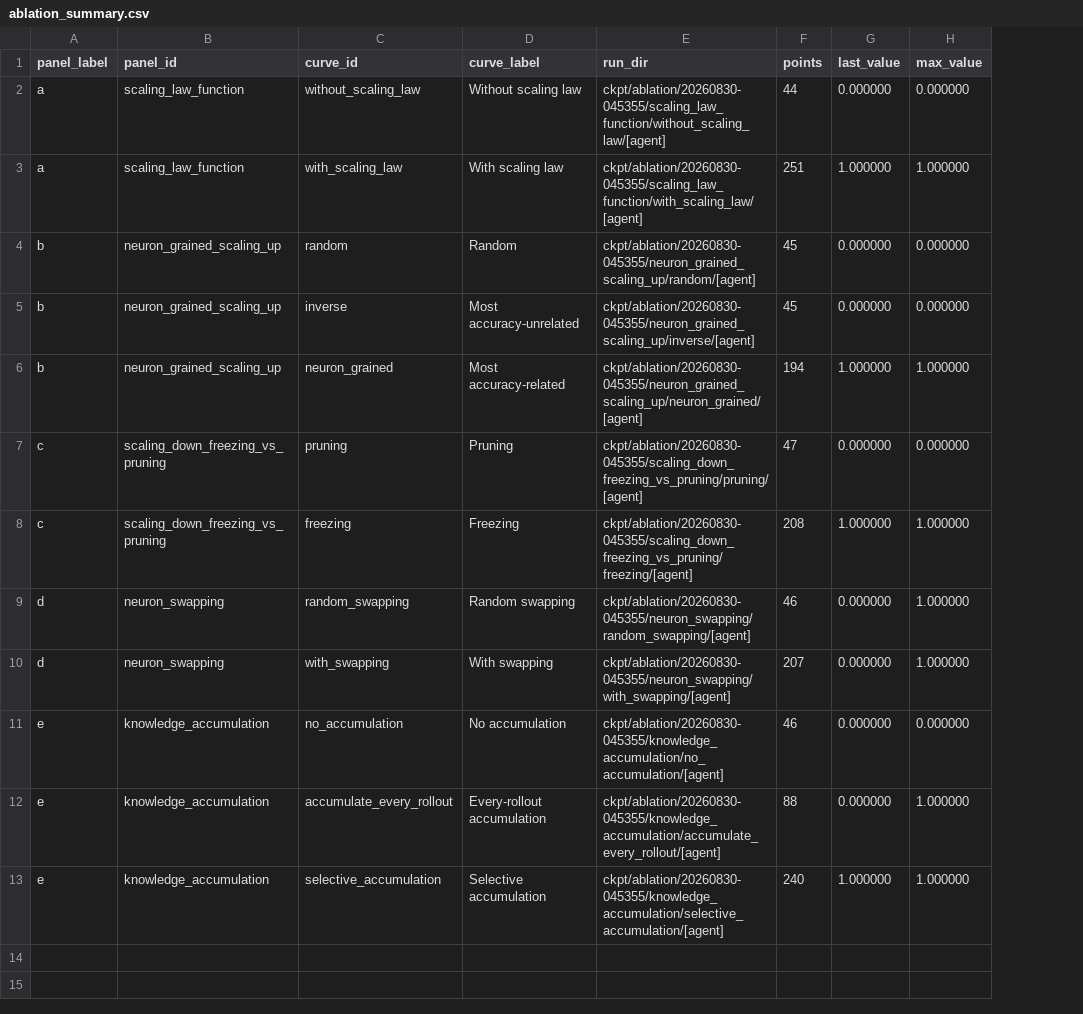
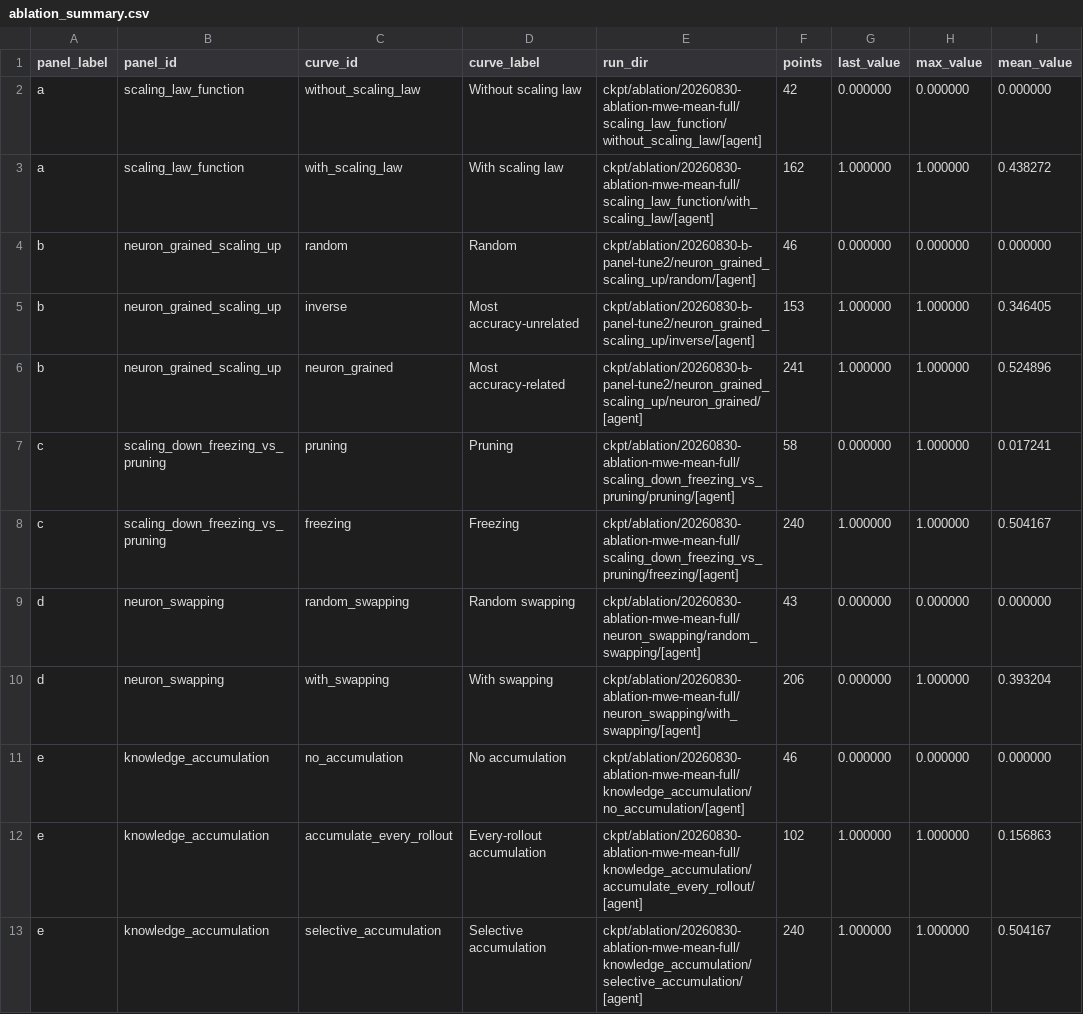
Before and after one commit to LINC-BIT/VLASelect, a CSV file: eval/ablation/ablation_summary.csv, drawn as a sheet; only a part is shown; the diff names each change by its address in the sheet, - before the commit and + after, or states it on an @@ line.

```diff
--- a/eval/ablation/ablation_summary.csv
+++ b/eval/ablation/ablation_summary.csv
+column I (mean_value), rows 2-13: 0.000000 | 0.438272 | 0.000000 | 0.346405 | 0.524896 | 0.017241 | 0.504167 | 0.000000 | 0.393204 | 0.000000 | 0.156863 | 0.504167
-E2 (run_dir): ckpt/ablation/20260830-045355/scaling_law_function/without_scaling_law/[agent]
+E2 (run_dir): ckpt/ablation/20260830-ablation-mwe-mean-full/scaling_law_function/without_scaling_law/[agent]
-F2 (points): 44
+F2 (points): 42
-E3 (run_dir): ckpt/ablation/20260830-045355/scaling_law_function/with_scaling_law/[agent]
+E3 (run_dir): ckpt/ablation/20260830-ablation-mwe-mean-full/scaling_law_function/with_scaling_law/[agent]
-F3 (points): 251
+F3 (points): 162
-E4 (run_dir): ckpt/ablation/20260830-045355/neuron_grained_scaling_up/random/[agent]
+E4 (run_dir): ckpt/ablation/20260830-b-panel-tune2/neuron_grained_scaling_up/random/[agent]
-F4 (points): 45
+F4 (points): 46
-E5 (run_dir): ckpt/ablation/20260830-045355/neuron_grained_scaling_up/inverse/[agent]
+E5 (run_dir): ckpt/ablation/20260830-b-panel-tune2/neuron_grained_scaling_up/inverse/[agent]
-F5 (points): 45
+F5 (points): 153
-G5 (last_value): 0.000000
+G5 (last_value): 1.000000
-H5 (max_value): 0.000000
+H5 (max_value): 1.000000
-E6 (run_dir): ckpt/ablation/20260830-045355/neuron_grained_scaling_up/neuron_grained/[agent]
+E6 (run_dir): ckpt/ablation/20260830-b-panel-tune2/neuron_grained_scaling_up/neuron_grained/[agent]
-F6 (points): 194
+F6 (points): 241
-E7 (run_dir): ckpt/ablation/20260830-045355/scaling_down_freezing_vs_pruning/pruning/[agent]
+E7 (run_dir): ckpt/ablation/20260830-ablation-mwe-mean-full/scaling_down_freezing_vs_pruning/pruning/[agent]
-F7 (points): 47
+F7 (points): 58
-H7 (max_value): 0.000000
+H7 (max_value): 1.000000
-E8 (run_dir): ckpt/ablation/20260830-045355/scaling_down_freezing_vs_pruning/freezing/[agent]
+E8 (run_dir): ckpt/ablation/20260830-ablation-mwe-mean-full/scaling_down_freezing_vs_pruning/freezing/[agent]
-F8 (points): 208
+F8 (points): 240
-E9 (run_dir): ckpt/ablation/20260830-045355/neuron_swapping/random_swapping/[agent]
+E9 (run_dir): ckpt/ablation/20260830-ablation-mwe-mean-full/neuron_swapping/random_swapping/[agent]
-F9 (points): 46
+F9 (points): 43
-H9 (max_value): 1.000000
+H9 (max_value): 0.000000
-E10 (run_dir): ckpt/ablation/20260830-045355/neuron_swapping/with_swapping/[agent]
+E10 (run_dir): ckpt/ablation/20260830-ablation-mwe-mean-full/neuron_swapping/with_swapping/[agent]
-F10 (points): 207
+F10 (points): 206
-E11 (run_dir): ckpt/ablation/20260830-045355/knowledge_accumulation/no_accumulation/[agent]
+E11 (run_dir): ckpt/ablation/20260830-ablation-mwe-mean-full/knowledge_accumulation/no_accumulation/[agent]
-E12 (run_dir): ckpt/ablation/20260830-045355/knowledge_accumulation/accumulate_every_rollout/[agent]
+E12 (run_dir): ckpt/ablation/20260830-ablation-mwe-mean-full/knowledge_accumulation/accumulate_every_rollout/[agent]
-F12 (points): 88
+F12 (points): 102
-G12 (last_value): 0.000000
+G12 (last_value): 1.000000
-E13 (run_dir): ckpt/ablation/20260830-045355/knowledge_accumulation/selective_accumulation/[agent]
+E13 (run_dir): ckpt/ablation/20260830-ablation-mwe-mean-full/knowledge_accumulation/selective_accumulation/[agent]
```
Also changed, not shown: eval/acc_comparison/acc_task_env_summary.csv, 51 other files.
